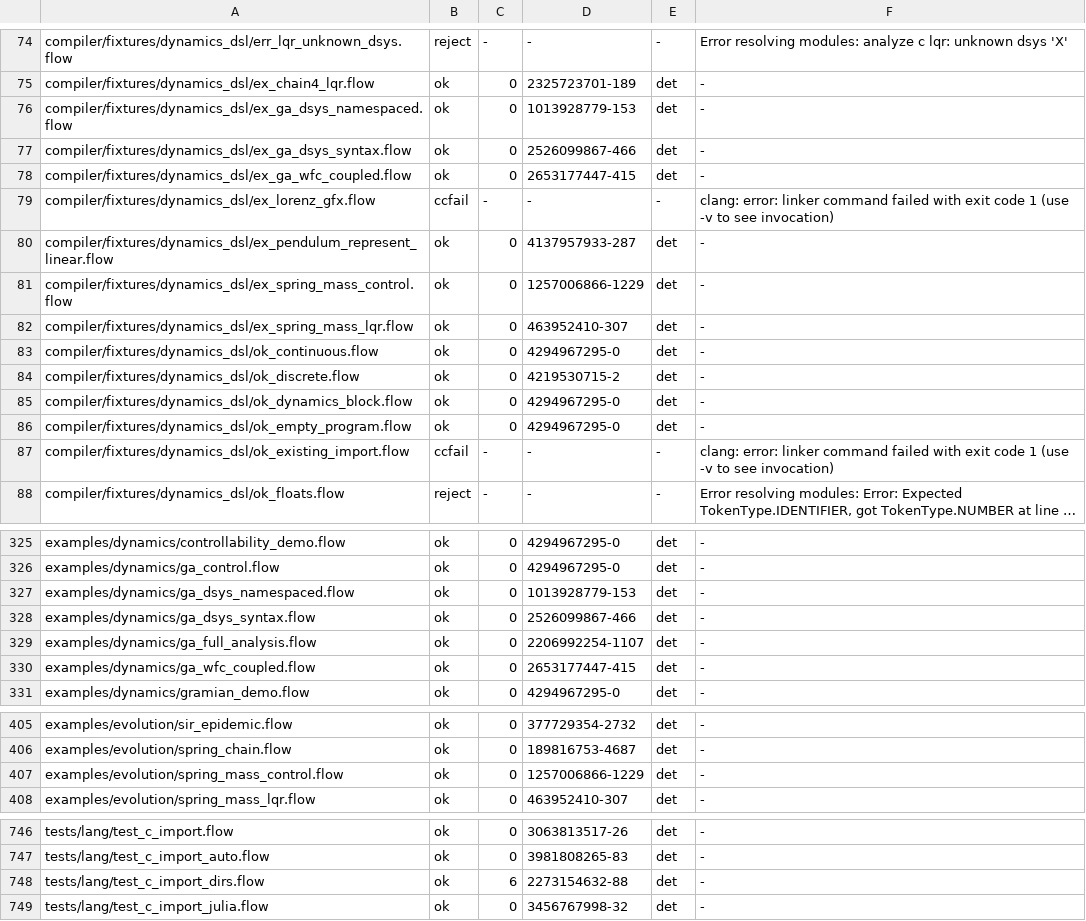
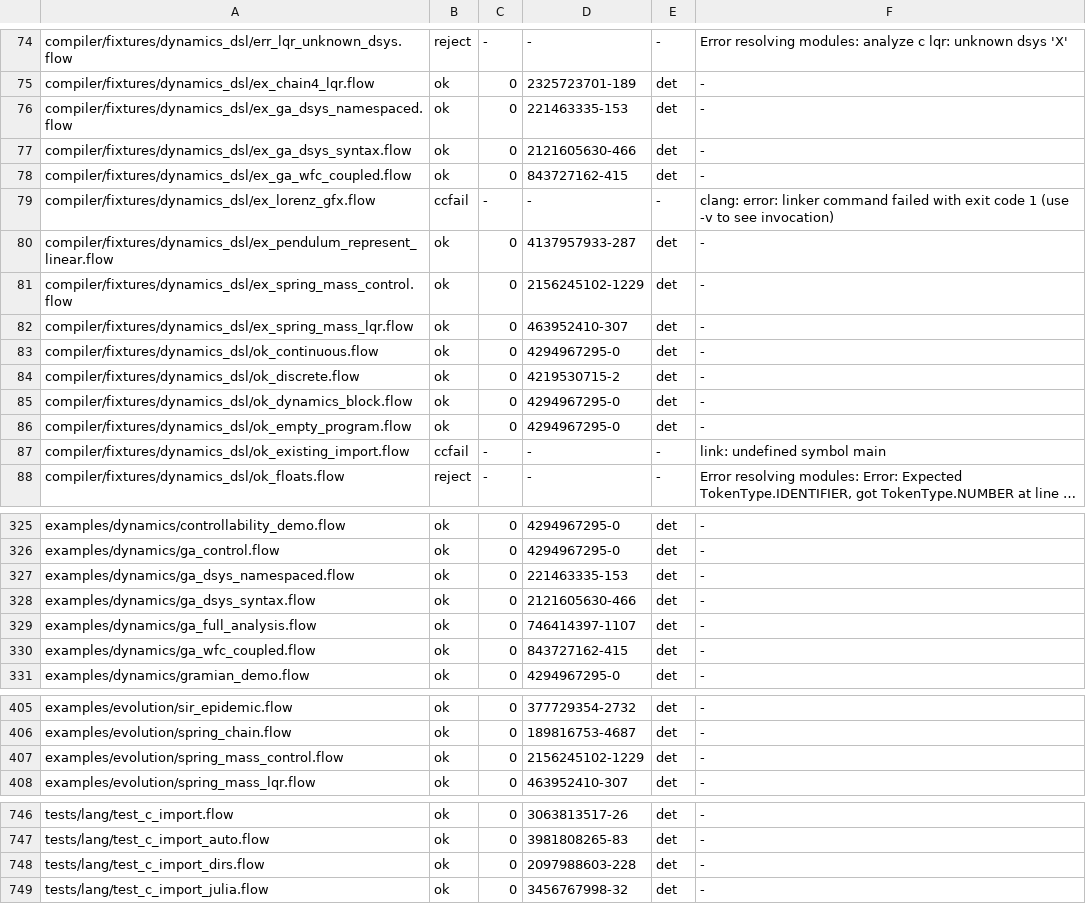
Before and after one commit to flooooooooooow/flow, a TSV file: compiler/corpus_parity/python_golden.tsv, drawn as a sheet; only a part is shown, gaps mark what is left out; long unchanged cells end in …; the diff covers the shown part only; the diff names each change by its address in the sheet, - before the commit and + after, or states it on an @@ line.

Commit message:
stdlib: ga_hash wraps as u32, and the corpus goldens follow
lib/stdlib/dynamics/ga.flow's ga_hash multiplied i32 seeds by 1103515245.
Signed overflow is undefined in C, so the GA dynamics examples printed
different fitness numbers on the Python host and on flowc (and could on
another C compiler). The hash now uses u32 arithmetic, which wraps by
definition, and the result is the same on both hosts.

The Python goldens are re-recorded (corpus_parity.sh --python --record
--only) for the programs that reach ga_hash:
compiler/fixtures/dynamics_dsl/ex_ga_dsys_namespaced, ex_ga_dsys_syntax,
ex_ga_wfc_coupled, ex_spring_mass_control, and
examples/dynamics/ga_dsys_namespaced, ga_dsys_syntax, ga_full_analysis,
ga_wfc_coupled and examples/evolution/spring_mass_control. All nine now
match. The same recording adds goldens for the new tests/lang files of
this branch, and replaces tests/lang/test_c_import_dirs.flow's golden
(exit 6), which was recorded while a parallel run held
/tmp/flow_test_inc; it exits 0 alone.

New test: tests/lang/test_ga_hash.flow pins three hash values, including
a negative and an overflowing seed.

```diff
--- a/compiler/corpus_parity/python_golden.tsv
+++ b/compiler/corpus_parity/python_golden.tsv
-D76: 1013928779-153
+D76: 221463335-153
-D77: 2526099867-466
+D77: 2121605630-466
-D78: 2653177447-415
+D78: 843727162-415
-D81: 1257006866-1229
+D81: 2156245102-1229
-F87: clang: error: linker command failed with exit code 1 (use -v to see invocation)
+F87: link: undefined symbol main
-D327: 1013928779-153
+D327: 221463335-153
-D328: 2526099867-466
+D328: 2121605630-466
-D329: 2206992254-1107
+D329: 746414397-1107
-D330: 2653177447-415
+D330: 843727162-415
-D407: 1257006866-1229
+D407: 2156245102-1229
-C748: 6
+C748: 0
-D748: 2273154632-88
+D748: 2097988603-228
```
Also changed, not shown: 7 added rows elsewhere in this file, 2 other files.
